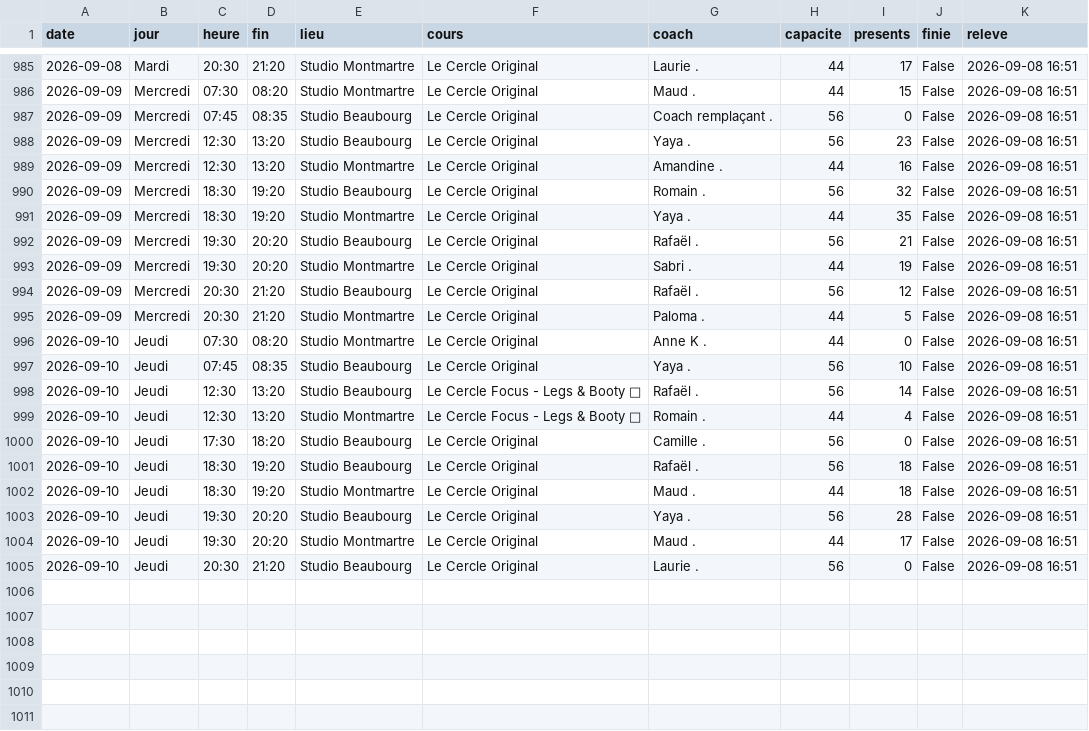
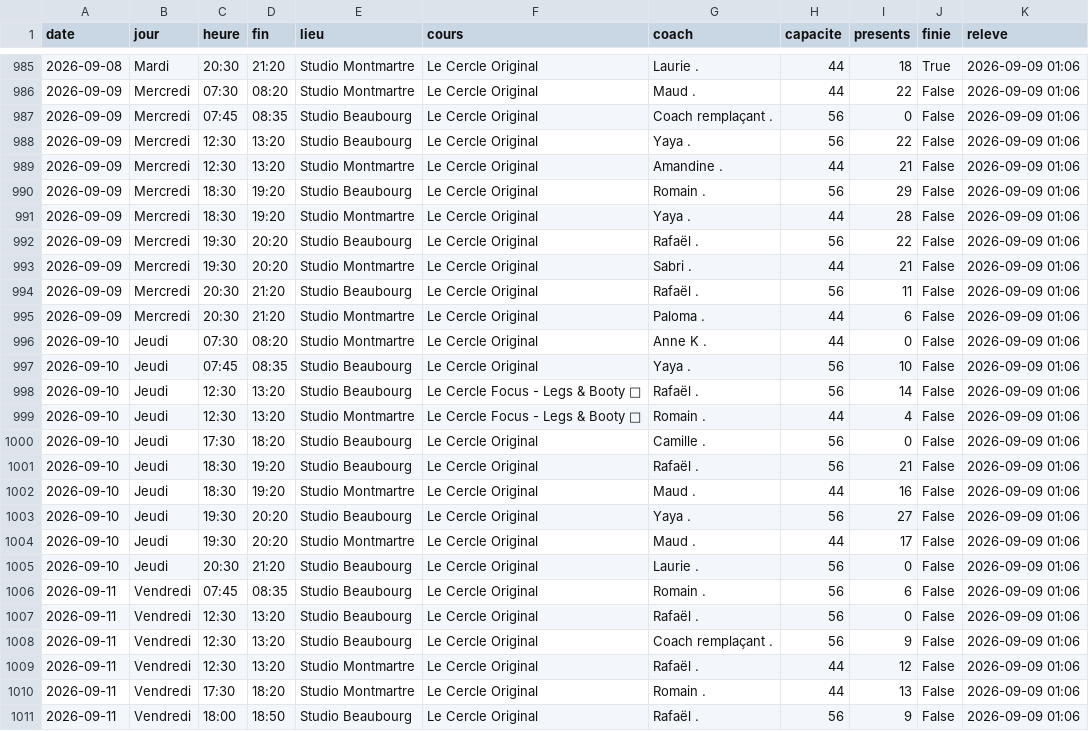
Before and after one commit to sachabitoun17-ctrl/reset, a CSV file: lecercle_seances.csv, drawn as a sheet; only a part is shown, gaps mark what is left out; the diff covers the shown part only.

```diff
--- a/lecercle_seances.csv
+++ b/lecercle_seances.csv
@@ -985,21 +985,27 @@ date,jour,heure,fin,lieu,cours,coach,capacite,presents,finie,releve
-2026-09-08,Mardi,20:30,21:20,Studio Montmartre,Le Cercle Original,Laurie .,44,17,False,2026-09-08 16:51
-2026-09-09,Mercredi,07:30,08:20,Studio Montmartre,Le Cercle Original,Maud .,44,15,False,2026-09-08 16:51
-2026-09-09,Mercredi,07:45,08:35,Studio Beaubourg,Le Cercle Original,Coach remplaçant .,56,0,False,2026-09-08 16:51
-2026-09-09,Mercredi,12:30,13:20,Studio Beaubourg,Le Cercle Original,Yaya .,56,23,False,2026-09-08 16:51
-2026-09-09,Mercredi,12:30,13:20,Studio Montmartre,Le Cercle Original,Amandine .,44,16,False,2026-09-08 16:51
-2026-09-09,Mercredi,18:30,19:20,Studio Beaubourg,Le Cercle Original,Romain .,56,32,False,2026-09-08 16:51
-2026-09-09,Mercredi,18:30,19:20,Studio Montmartre,Le Cercle Original,Yaya .,44,35,False,2026-09-08 16:51
-2026-09-09,Mercredi,19:30,20:20,Studio Beaubourg,Le Cercle Original,Rafaël .,56,21,False,2026-09-08 16:51
-2026-09-09,Mercredi,19:30,20:20,Studio Montmartre,Le Cercle Original,Sabri .,44,19,False,2026-09-08 16:51
-2026-09-09,Mercredi,20:30,21:20,Studio Beaubourg,Le Cercle Original,Rafaël .,56,12,False,2026-09-08 16:51
-2026-09-09,Mercredi,20:30,21:20,Studio Montmartre,Le Cercle Original,Paloma .,44,5,False,2026-09-08 16:51
-2026-09-10,Jeudi,07:30,08:20,Studio Montmartre,Le Cercle Original,Anne K .,44,0,False,2026-09-08 16:51
-2026-09-10,Jeudi,07:45,08:35,Studio Beaubourg,Le Cercle Original,Yaya .,56,10,False,2026-09-08 16:51
-2026-09-10,Jeudi,12:30,13:20,Studio Beaubourg,Le Cercle Focus - Legs & Booty  🍑,Rafaël .,56,14,False,2026-09-08 16:51
-2026-09-10,Jeudi,12:30,13:20,Studio Montmartre,Le Cercle Focus - Legs & Booty  🍑,Romain .,44,4,False,2026-09-08 16:51
-2026-09-10,Jeudi,17:30,18:20,Studio Beaubourg,Le Cercle Original,Camille .,56,0,False,2026-09-08 16:51
-2026-09-10,Jeudi,18:30,19:20,Studio Beaubourg,Le Cercle Original,Rafaël .,56,18,False,2026-09-08 16:51
-2026-09-10,Jeudi,18:30,19:20,Studio Montmartre,Le Cercle Original,Maud .,44,18,False,2026-09-08 16:51
-2026-09-10,Jeudi,19:30,20:20,Studio Beaubourg,Le Cercle Original,Yaya .,56,28,False,2026-09-08 16:51
-2026-09-10,Jeudi,19:30,20:20,Studio Montmartre,Le Cercle Original,Maud .,44,17,False,2026-09-08 16:51
-2026-09-10,Jeudi,20:30,21:20,Studio Beaubourg,Le Cercle Original,Laurie .,56,0,False,2026-09-08 16:51
+2026-09-08,Mardi,20:30,21:20,Studio Montmartre,Le Cercle Original,Laurie .,44,18,True,2026-09-09 01:06
+2026-09-09,Mercredi,07:30,08:20,Studio Montmartre,Le Cercle Original,Maud .,44,22,False,2026-09-09 01:06
+2026-09-09,Mercredi,07:45,08:35,Studio Beaubourg,Le Cercle Original,Coach remplaçant .,56,0,False,2026-09-09 01:06
+2026-09-09,Mercredi,12:30,13:20,Studio Beaubourg,Le Cercle Original,Yaya .,56,22,False,2026-09-09 01:06
+2026-09-09,Mercredi,12:30,13:20,Studio Montmartre,Le Cercle Original,Amandine .,44,21,False,2026-09-09 01:06
+2026-09-09,Mercredi,18:30,19:20,Studio Beaubourg,Le Cercle Original,Romain .,56,29,False,2026-09-09 01:06
+2026-09-09,Mercredi,18:30,19:20,Studio Montmartre,Le Cercle Original,Yaya .,44,28,False,2026-09-09 01:06
+2026-09-09,Mercredi,19:30,20:20,Studio Beaubourg,Le Cercle Original,Rafaël .,56,22,False,2026-09-09 01:06
+2026-09-09,Mercredi,19:30,20:20,Studio Montmartre,Le Cercle Original,Sabri .,44,21,False,2026-09-09 01:06
+2026-09-09,Mercredi,20:30,21:20,Studio Beaubourg,Le Cercle Original,Rafaël .,56,11,False,2026-09-09 01:06
+2026-09-09,Mercredi,20:30,21:20,Studio Montmartre,Le Cercle Original,Paloma .,44,6,False,2026-09-09 01:06
+2026-09-10,Jeudi,07:30,08:20,Studio Montmartre,Le Cercle Original,Anne K .,44,0,False,2026-09-09 01:06
+2026-09-10,Jeudi,07:45,08:35,Studio Beaubourg,Le Cercle Original,Yaya .,56,10,False,2026-09-09 01:06
+2026-09-10,Jeudi,12:30,13:20,Studio Beaubourg,Le Cercle Focus - Legs & Booty  🍑,Rafaël .,56,14,False,2026-09-09 01:06
+2026-09-10,Jeudi,12:30,13:20,Studio Montmartre,Le Cercle Focus - Legs & Booty  🍑,Romain .,44,4,False,2026-09-09 01:06
+2026-09-10,Jeudi,17:30,18:20,Studio Beaubourg,Le Cercle Original,Camille .,56,0,False,2026-09-09 01:06
+2026-09-10,Jeudi,18:30,19:20,Studio Beaubourg,Le Cercle Original,Rafaël .,56,21,False,2026-09-09 01:06
+2026-09-10,Jeudi,18:30,19:20,Studio Montmartre,Le Cercle Original,Maud .,44,16,False,2026-09-09 01:06
+2026-09-10,Jeudi,19:30,20:20,Studio Beaubourg,Le Cercle Original,Yaya .,56,27,False,2026-09-09 01:06
+2026-09-10,Jeudi,19:30,20:20,Studio Montmartre,Le Cercle Original,Maud .,44,17,False,2026-09-09 01:06
+2026-09-10,Jeudi,20:30,21:20,Studio Beaubourg,Le Cercle Original,Laurie .,56,0,False,2026-09-09 01:06
+2026-09-11,Vendredi,07:45,08:35,Studio Beaubourg,Le Cercle Original,Romain .,56,6,False,2026-09-09 01:06
+2026-09-11,Vendredi,12:30,13:20,Studio Beaubourg,Le Cercle Original,Rafaël .,56,0,False,2026-09-09 01:06
+2026-09-11,Vendredi,12:30,13:20,Studio Beaubourg,Le Cercle Original,Coach remplaçant .,56,9,False,2026-09-09 01:06
+2026-09-11,Vendredi,12:30,13:20,Studio Montmartre,Le Cercle Original,Rafaël .,44,12,False,2026-09-09 01:06
+2026-09-11,Vendredi,17:30,18:20,Studio Montmartre,Le Cercle Original,Romain .,44,13,False,2026-09-09 01:06
+2026-09-11,Vendredi,18:00,18:50,Studio Beaubourg,Le Cercle Original,Rafaël .,56,9,False,2026-09-09 01:06
```
Also changed, not shown: 2 added rows and 35 edited cells elsewhere in this file, athletx_seances.csv, belly_seances.csv, 24 other files.
